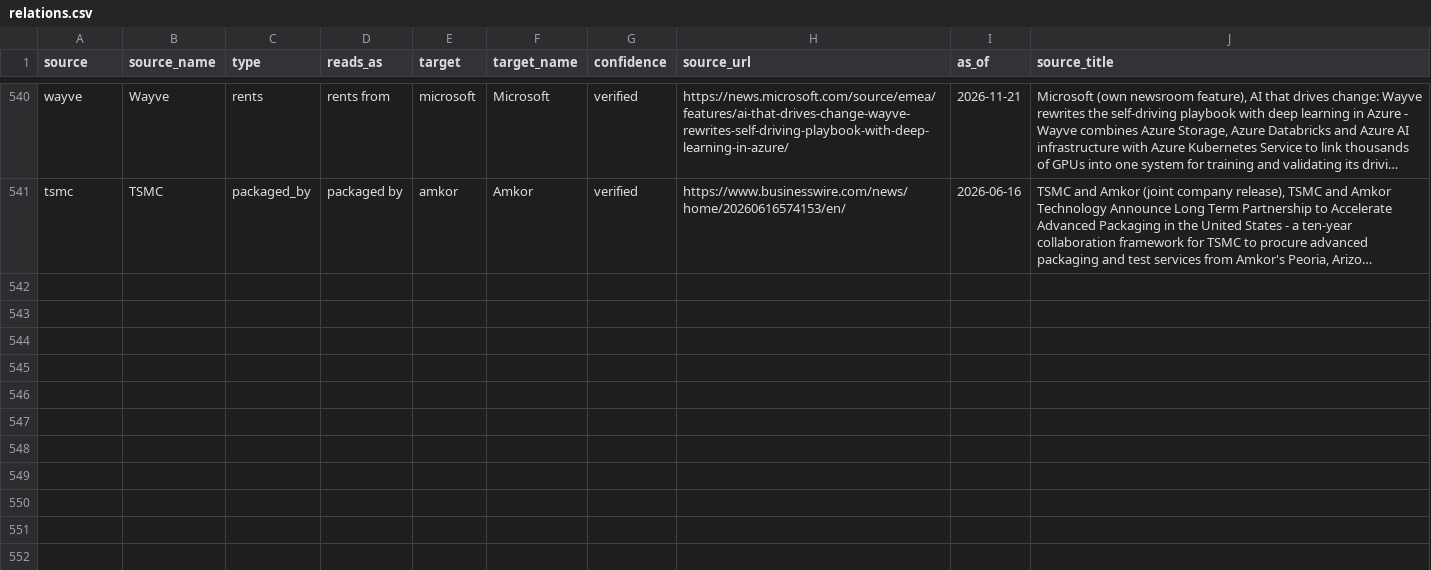
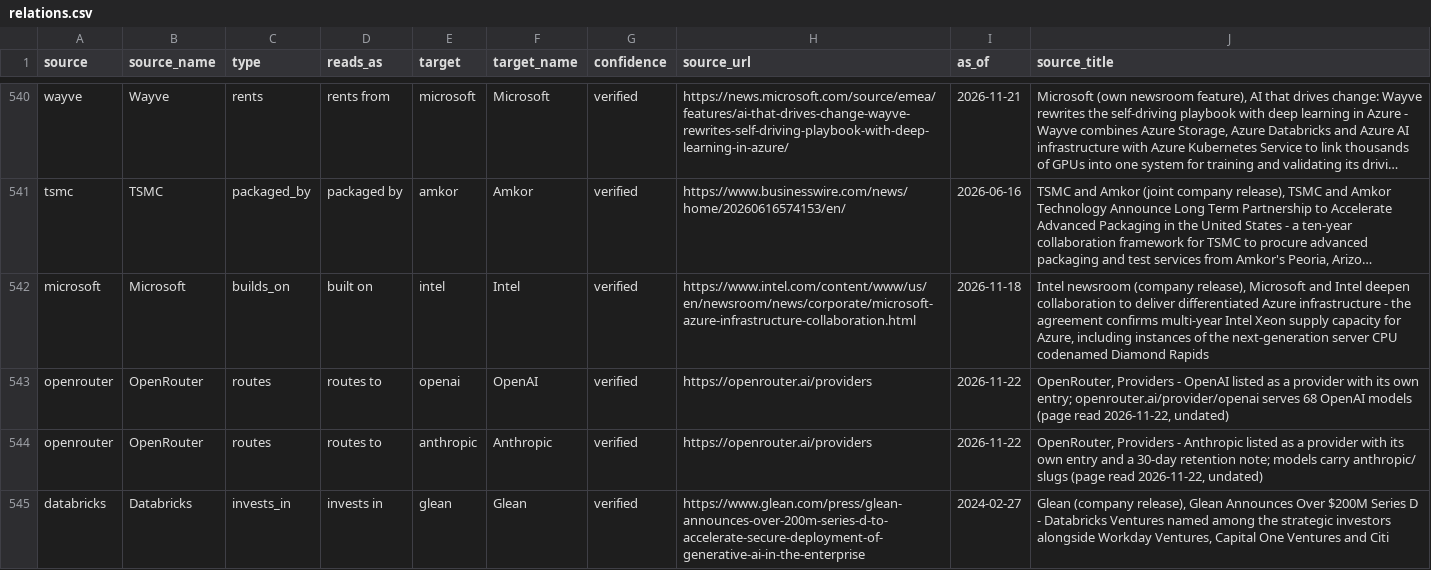
Before and after one commit to hanl1/stateofai-data, a CSV file: relations.csv, drawn as a sheet; only a part is shown, gaps mark what is left out; long unchanged cells end in …; the diff covers the shown part only; the diff names each change by its address in the sheet, - before the commit and + after, or states it on an @@ line.

```diff
--- a/relations.csv
+++ b/relations.csv
+row 542: microsoft | Microsoft | builds_on | built on | intel | Intel | verified | https://www.intel.com/content/www/us/en/newsroom/news/corporate/microsoft-azure-infrastructure-collaboration.html | 2026-11-18 | Intel newsroom (company release), Microsoft and Intel deepen collaboration to deliver differentiated Azure infrastructure - the agreement confirms multi-year Intel Xeon supply capacity for Azure, including instances of the next-generation server CPU codenamed Diamond Rapids
+row 543: openrouter | OpenRouter | routes | routes to | openai | OpenAI | verified | https://openrouter.ai/providers | 2026-11-22 | OpenRouter, Providers - OpenAI listed as a provider with its own entry; openrouter.ai/provider/openai serves 68 OpenAI models (page read 2026-11-22, undated)
+row 544: openrouter | OpenRouter | routes | routes to | anthropic | Anthropic | verified | https://openrouter.ai/providers | 2026-11-22 | OpenRouter, Providers - Anthropic listed as a provider with its own entry and a 30-day retention note; models carry anthropic/ slugs (page read 2026-11-22, undated)
+row 545: databricks | Databricks | invests_in | invests in | glean | Glean | verified | https://www.glean.com/press/glean-announces-over-200m-series-d-to-accelerate-secure-deployment-of-generative-ai-in-the-enterprise | 2024-02-27 | Glean (company release), Glean Announces Over $200M Series D - Databricks Ventures named among the strategic investors alongside Workday Ventures, Capital One Ventures and Citi
```
Also changed, not shown: 4 added rows and 3 edited cells elsewhere in this file, sources.csv, 2 other files.
